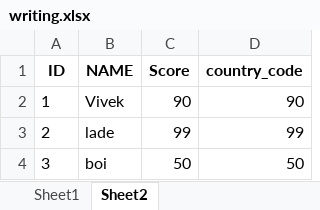
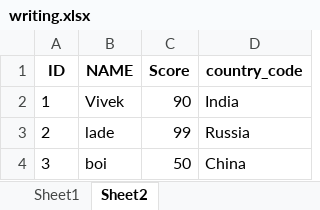
Before and after one commit to viveklade1487/FIS, an Excel workbook: writing.xlsx, sheet Sheet2, drawn as a sheet; values as stored, in another font and other column widths than the file's, no borders; the diff names each change by its address in the sheet, - before the commit and + after, or states it on an @@ line.

Commit message:
Updated 'Sheet2' via CrewAI tool

```diff
--- a/writing.xlsx (sheet Sheet2)
+++ b/writing.xlsx (sheet Sheet2)
-D2 (country_code): 90
+D2 (country_code): India
-D3 (country_code): 99
+D3 (country_code): Russia
-D4 (country_code): 50
+D4 (country_code): China
```
